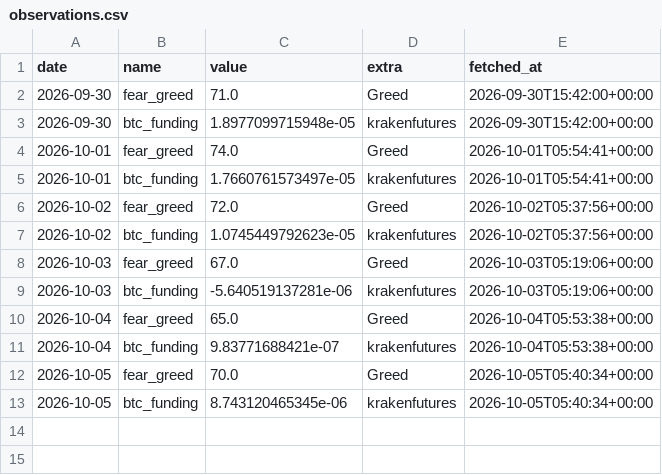
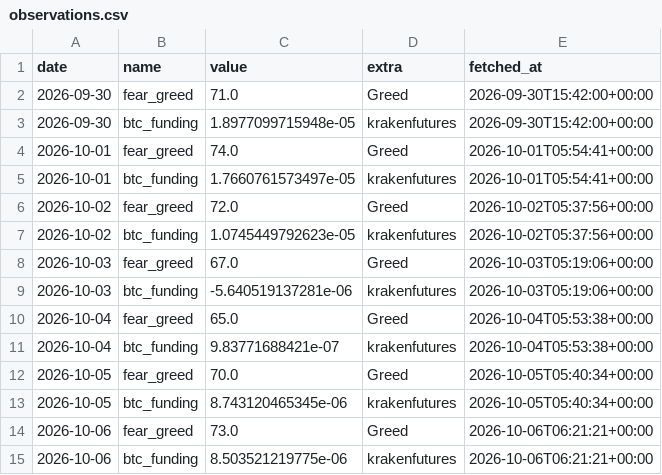
Before and after one commit to mylanreijnen2003-bot/TBotai, a CSV file: state/observations.csv, drawn as a sheet; the diff names each change by its address in the sheet, - before the commit and + after, or states it on an @@ line.

```diff
--- a/state/observations.csv
+++ b/state/observations.csv
+row 14: 2026-10-06 | fear_greed | 73.0 | Greed | 2026-10-06T06:21:21+00:00
+row 15: 2026-10-06 | btc_funding | 8.503521219775e-06 | krakenfutures | 2026-10-06T06:21:21+00:00
```
Also changed, not shown: state/equity.csv, state/runs.csv, 3 other files.
